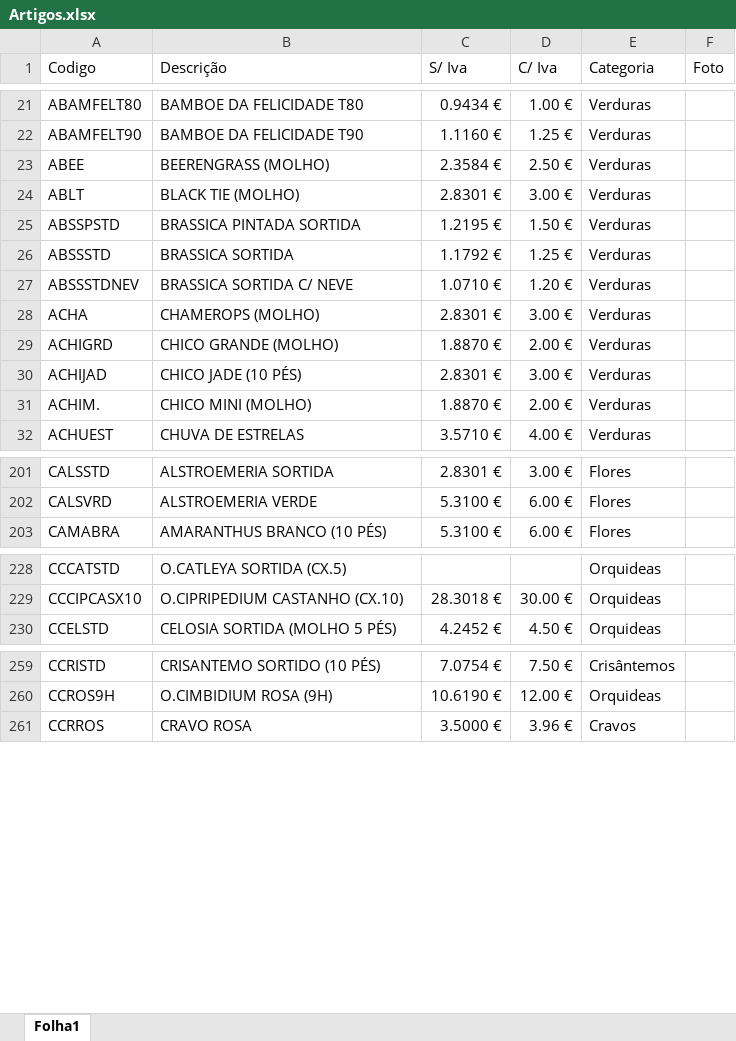
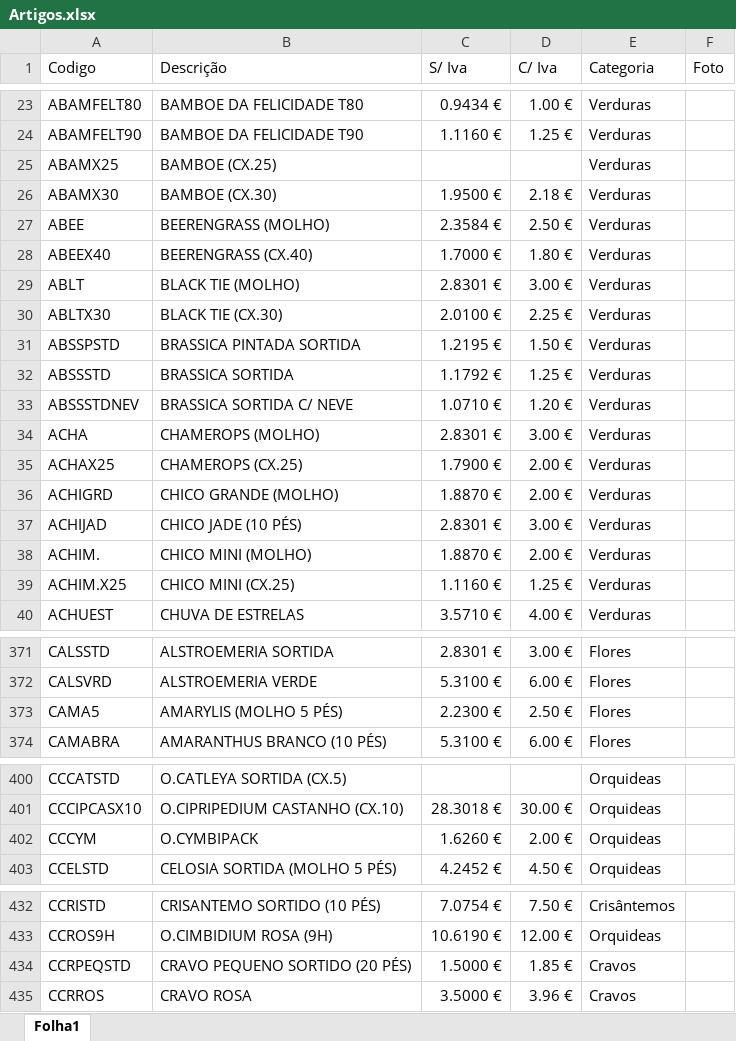
Before and after one commit to cmflores2008/catalogo-flores, an Excel workbook: Artigos.xlsx, sheet Folha1, drawn as a sheet; only a part is shown, gaps mark what is left out; values as stored, in another font and other column widths than the file's, no borders; the diff covers the shown part only; the diff names each change by its address in the sheet, - before the commit and + after, or states it on an @@ line.

```diff
--- a/Artigos.xlsx (sheet Folha1)
+++ b/Artigos.xlsx (sheet Folha1)
+row 25: ABAMX25 | BAMBOE (CX.25) |  |  | Verduras
+row 26: ABAMX30 | BAMBOE (CX.30) | 1.9500 € | 2.18 € | Verduras
+row 28: ABEEX40 | BEERENGRASS (CX.40) | 1.7000 € | 1.80 € | Verduras
+row 30: ABLTX30 | BLACK TIE (CX.30) | 2.0100 € | 2.25 € | Verduras
+row 35: ACHAX25 | CHAMEROPS (CX.25) | 1.7900 € | 2.00 € | Verduras
+row 39: ACHIM.X25 | CHICO MINI (CX.25) | 1.1160 € | 1.25 € | Verduras
+row 373: CAMA5 | AMARYLIS (MOLHO 5 PÉS) | 2.2300 € | 2.50 € | Flores
+row 402: CCCYM | O.CYMBIPACK | 1.6260 € | 2.00 € | Orquideas
+row 434: CCRPEQSTD | CRAVO PEQUENO SORTIDO (20 PÉS) | 1.5000 € | 1.85 € | Cravos
```
Also changed, not shown: 170 added rows and 15 edited cells elsewhere in this sheet.
